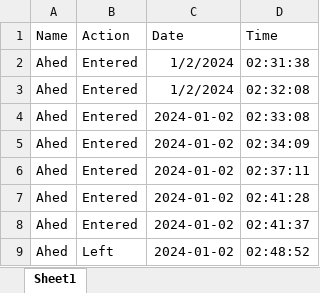
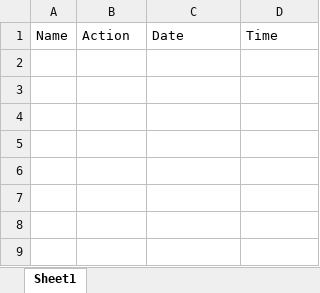
Before and after one commit to Ahid-Naif/Face-Attendance-System, an Excel workbook: csv/attendace_report.xlsx, sheet Sheet1, drawn as a sheet; values as stored, in another font and other column widths than the file's, no borders; the diff names each change by its address in the sheet, - before the commit and + after, or states it on an @@ line.

```diff
--- a/csv/attendace_report.xlsx (sheet Sheet1)
+++ b/csv/attendace_report.xlsx (sheet Sheet1)
-row 2: Ahed | Entered | 1/2/2024 | 02:31:38
-row 3: Ahed | Entered | 1/2/2024 | 02:32:08
-row 4: Ahed | Entered | 2024-01-02 | 02:33:08
-row 5: Ahed | Entered | 2024-01-02 | 02:34:09
-row 6: Ahed | Entered | 2024-01-02 | 02:37:11
-row 7: Ahed | Entered | 2024-01-02 | 02:41:28
-row 8: Ahed | Entered | 2024-01-02 | 02:41:37
-row 9: Ahed | Left | 2024-01-02 | 02:48:52
```
Also changed, not shown: 6 other files.
